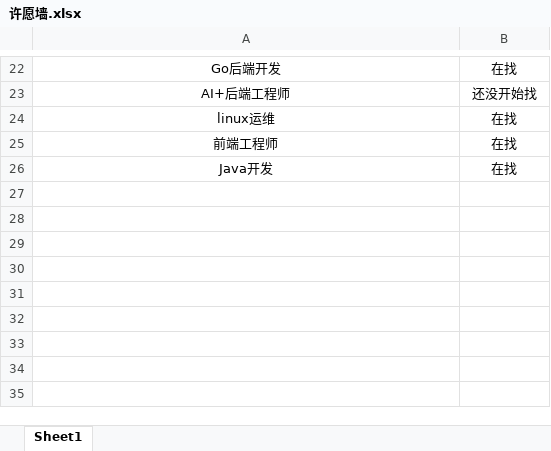
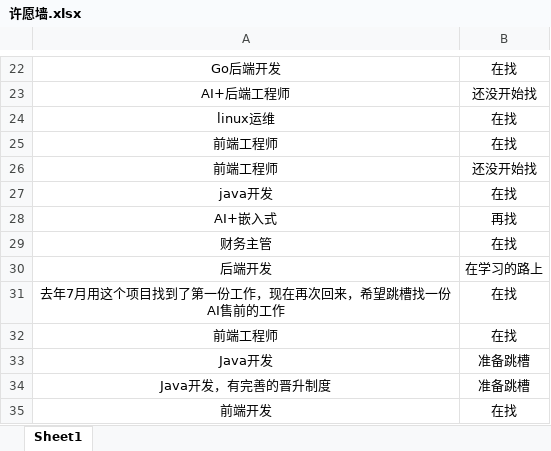
Before and after one commit to loks666/get_jobs, an Excel workbook: src/main/resources/许愿墙.xlsx, sheet Sheet1, drawn as a sheet; only a part is shown, gaps mark what is left out; values as stored, in another font and other column widths than the file's, no borders; addresses are those after the commit; the diff names each change by its address in the sheet, - before the commit and + after, or states it on an @@ line.

Commit message:
✨I can do it！

```diff
--- a/src/main/resources/许愿墙.xlsx (sheet Sheet1)
+++ b/src/main/resources/许愿墙.xlsx (sheet Sheet1)
+row 26: 前端工程师 | 还没开始找
-A27: Java开发
+A27: java开发
+row 28: AI+嵌入式 | 再找
+row 29: 财务主管 | 在找
+row 30: 后端开发 | 在学习的路上
+row 31: 去年7月用这个项目找到了第一份工作，现在再次回来，希望跳槽找一份AI售前的工作 | 在找
+row 32: 前端工程师 | 在找
+row 33: Java开发 | 准备跳槽
+row 34: Java开发，有完善的晋升制度 | 准备跳槽
+row 35: 前端开发 | 在找
```
Also changed, not shown: charts or pictures.
